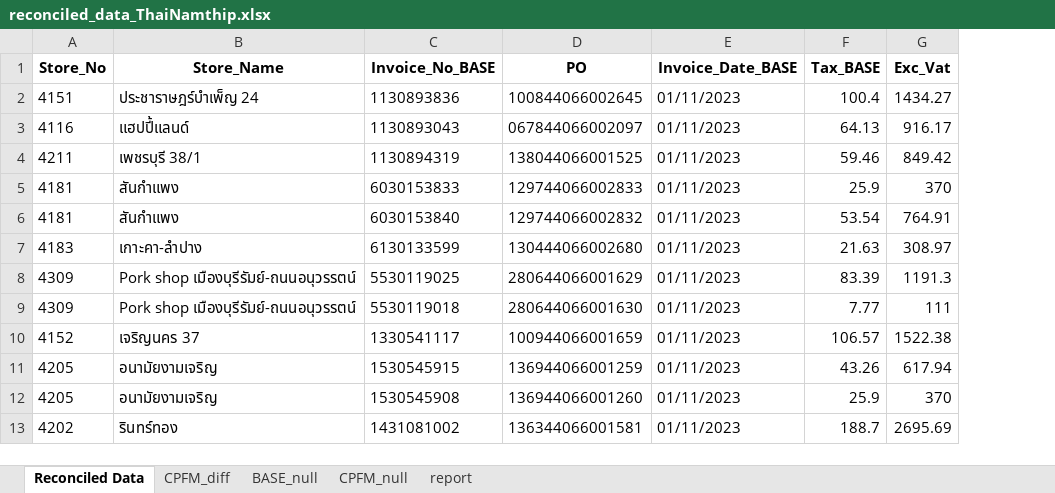
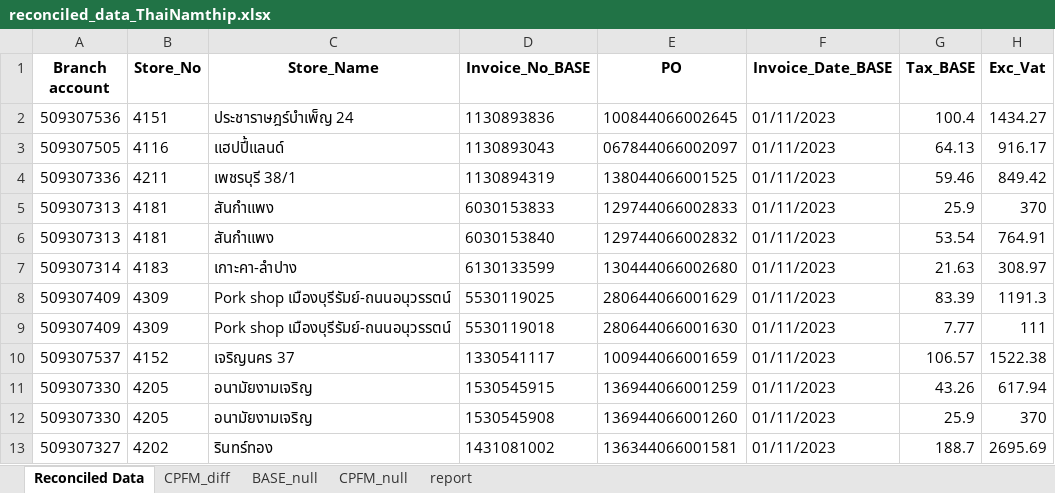
Before and after one commit to ChirawatCh/SMS-invoice-matching-phase2, an Excel workbook: outputs/reconciled_data_ThaiNamthip.xlsx, sheet Reconciled Data, drawn as a sheet; only a part is shown; values as stored, in another font and other column widths than the file's, no borders; the diff names each change by its address in the sheet, - before the commit and + after, or states it on an @@ line.

```diff
--- a/outputs/reconciled_data_ThaiNamthip.xlsx (sheet Reconciled Data)
+++ b/outputs/reconciled_data_ThaiNamthip.xlsx (sheet Reconciled Data)
+column A (Branch account), rows 2-13: 509307536 | 509307505 | 509307336 | 509307313 | 509307313 | 509307314 | 509307409 | 509307409 | 509307537 | 509307330 | 509307330 | 509307327
```
Also changed, not shown: sheet CPFM_null, sheet CPFM_diff, sheet BASE_null, outputs/reconciled_data_CPAxtra.xlsx, outputs/reconciled_data_CPRam.xlsx, 3 other files.
